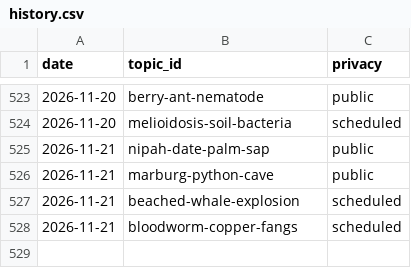
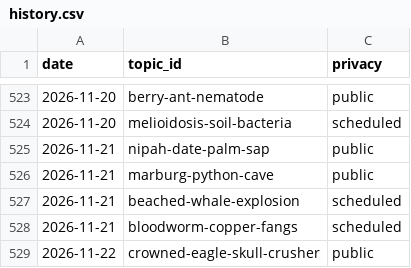
Before and after one commit to chat94534-oss/shorts-autoposter-a, a CSV file: logs/history.csv, drawn as a sheet; only a part is shown, gaps mark what is left out; the diff names each change by its address in the sheet, - before the commit and + after, or states it on an @@ line.

```diff
--- a/logs/history.csv
+++ b/logs/history.csv
+row 529: 2026-11-22 | crowned-eagle-skull-crusher | public
```
Also changed, not shown: 2 other files.
